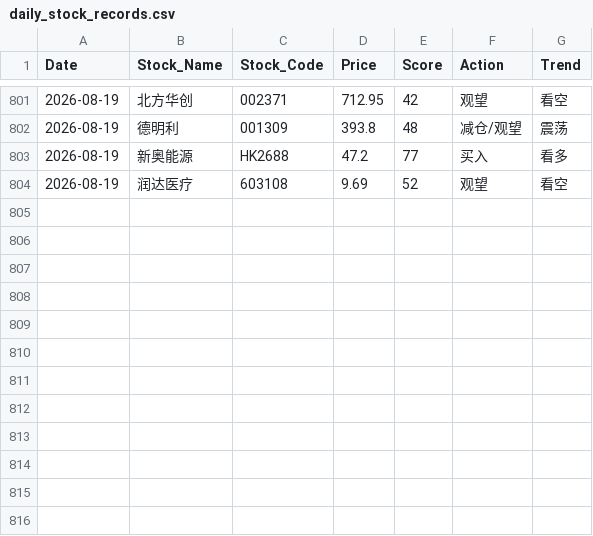
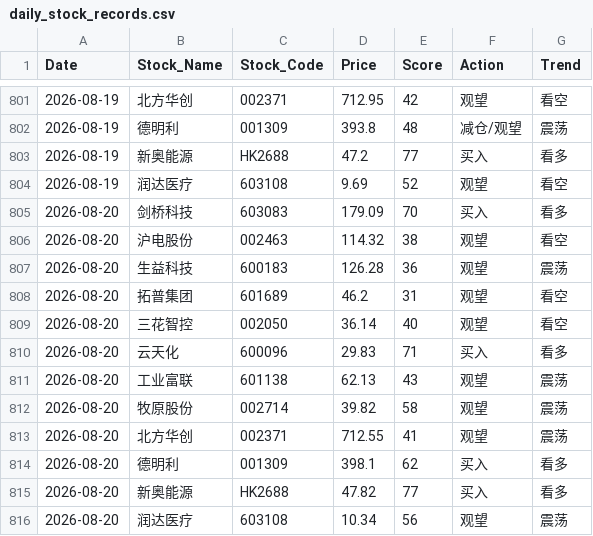
Before and after one commit to shawnZheng3927/daily_stock_analysis, a CSV file: daily_stock_records.csv, drawn as a sheet; only a part is shown, gaps mark what is left out.

```diff
--- a/daily_stock_records.csv
+++ b/daily_stock_records.csv
@@ -804 +804,13 @@ Date,Stock_Name,Stock_Code,Price,Score,Action,Trend
 2026-08-19,润达医疗,603108,9.69,52,观望,看空
+2026-08-20,剑桥科技,603083,179.09,70,买入,看多
+2026-08-20,沪电股份,002463,114.32,38,观望,看空
+2026-08-20,生益科技,600183,126.28,36,观望,震荡
+2026-08-20,拓普集团,601689,46.2,31,观望,看空
+2026-08-20,三花智控,002050,36.14,40,观望,看空
+2026-08-20,云天化,600096,29.83,71,买入,看多
+2026-08-20,工业富联,601138,62.13,43,观望,震荡
+2026-08-20,牧原股份,002714,39.82,58,观望,震荡
+2026-08-20,北方华创,002371,712.55,41,观望,震荡
+2026-08-20,德明利,001309,398.1,62,买入,看多
+2026-08-20,新奥能源,HK2688,47.82,77,买入,看多
+2026-08-20,润达医疗,603108,10.34,56,观望,震荡
```
